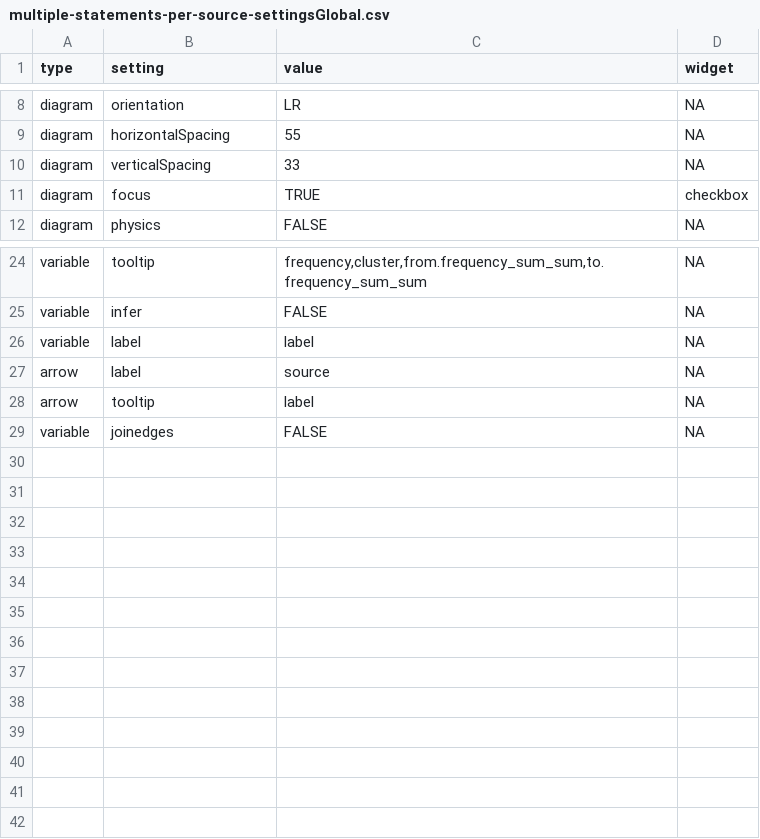
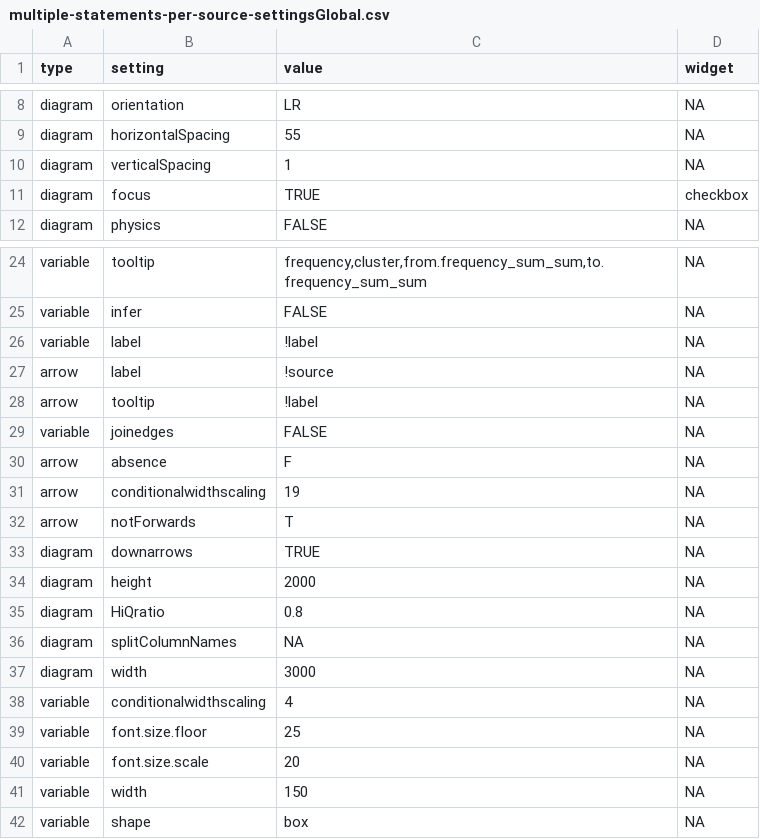
Before and after one commit to stevepowell99/causal-mapping, a CSV file: www/multiple-statements-per-source-settingsGlobal.csv, drawn as a sheet; only a part is shown, gaps mark what is left out.

```diff
--- a/www/multiple-statements-per-source-settingsGlobal.csv
+++ b/www/multiple-statements-per-source-settingsGlobal.csv
@@ -9,3 +9,3 @@ diagram,orientation,LR,NA
 diagram,horizontalSpacing,55,NA
-diagram,verticalSpacing,33,NA
+diagram,verticalSpacing,1,NA
 diagram,focus,TRUE,checkbox
@@ -25,5 +25,18 @@ variable,tooltip,"frequency,cluster,from.frequency_sum_sum,to.frequency_sum_sum"
 variable,infer,FALSE,NA
-variable,label,label,NA
-arrow,label,source,NA
-arrow,tooltip,label,NA
+variable,label,!label,NA
+arrow,label,!source,NA
+arrow,tooltip,!label,NA
 variable,joinedges,FALSE,NA
+arrow,absence,F,NA
+arrow,conditionalwidthscaling,19,NA
+arrow,notForwards,T,NA
+diagram,downarrows,TRUE,NA
+diagram,height,2000,NA
+diagram,HiQratio,0.8,NA
+diagram,splitColumnNames,NA,NA
+diagram,width,3000,NA
+variable,conditionalwidthscaling,4,NA
+variable,font.size.floor,25,NA
+variable,font.size.scale,20,NA
+variable,width,150,NA
+variable,shape,box,NA
```
Also changed, not shown: defaultSettingsGlobal.csv, www/SLP4genderMore-settingsGlobal.csv, 24 other files.
